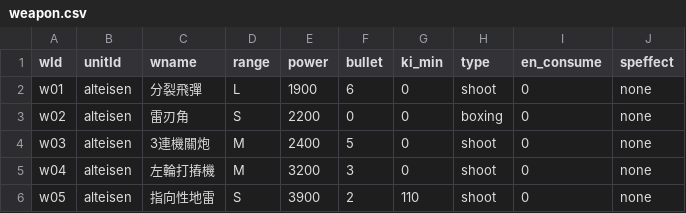
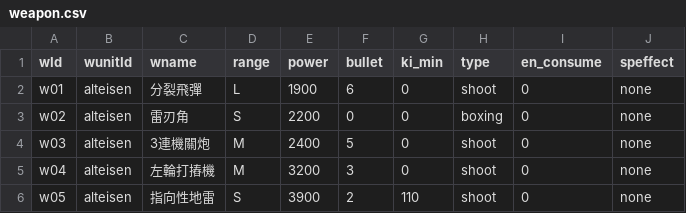
Before and after one commit to srwfanfan/superrobotwarsoglb, a CSV file: unit/alteisen/weapon.csv, drawn as a sheet.

Commit message:
Update weapon.csv

```diff
--- a/unit/alteisen/weapon.csv
+++ b/unit/alteisen/weapon.csv
@@ -1,2 +1,2 @@
-wId,unitId,wname,range,power,bullet,ki_min,type,en_consume,speffect
+wId,wunitId,wname,range,power,bullet,ki_min,type,en_consume,speffect
 w01,alteisen,分裂飛彈,L,1900,6,0,shoot,0,none
```
